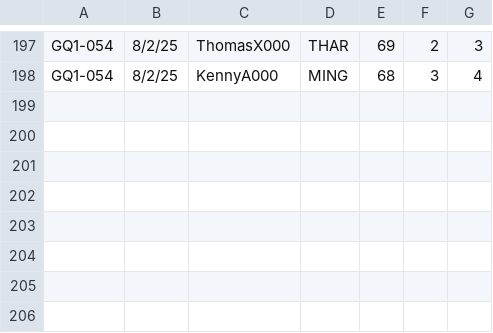
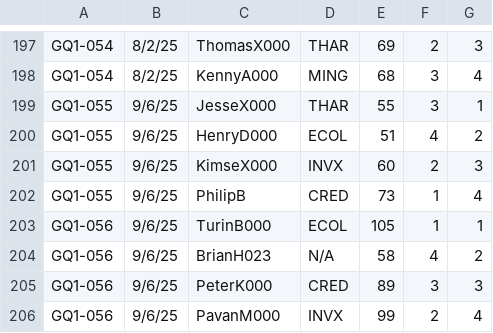
Before and after one commit to fitzscott/TMSelGame, a TSV file: gameResults1a.tsv, drawn as a sheet; only a part is shown, gaps mark what is left out; the diff names each change by its address in the sheet, - before the commit and + after, or states it on an @@ line.

Commit message:
Sept game results update

```diff
--- a/gameResults1a.tsv
+++ b/gameResults1a.tsv
+row 199: GQ1-055 | 9/6/25 | JesseX000 | THAR | 55 | 3 | 1
+row 200: GQ1-055 | 9/6/25 | HenryD000 | ECOL | 51 | 4 | 2
+row 201: GQ1-055 | 9/6/25 | KimseX000 | INVX | 60 | 2 | 3
+row 202: GQ1-055 | 9/6/25 | PhilipB | CRED | 73 | 1 | 4
+row 203: GQ1-056 | 9/6/25 | TurinB000 | ECOL | 105 | 1 | 1
+row 204: GQ1-056 | 9/6/25 | BrianH023 | N/A | 58 | 4 | 2
+row 205: GQ1-056 | 9/6/25 | PeterK000 | CRED | 89 | 3 | 3
+row 206: GQ1-056 | 9/6/25 | PavanM000 | INVX | 99 | 2 | 4
```
